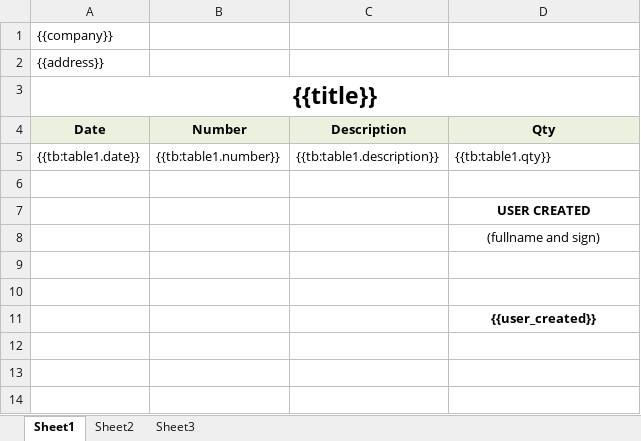
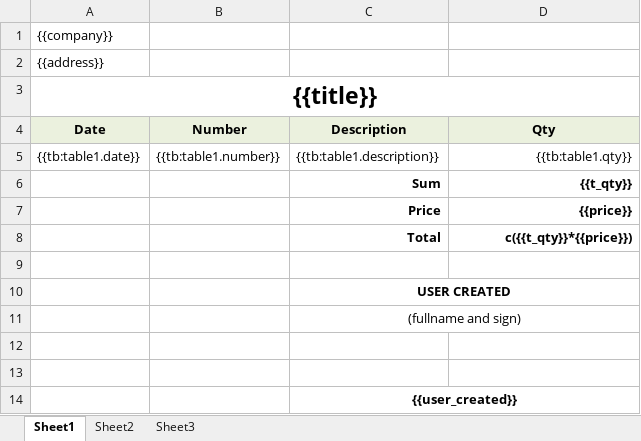
Before and after one commit to pvtruong/excel-report, an Excel workbook: example/template.xlsx, sheet Sheet1, drawn as a sheet; values as stored, in another font and other column widths than the file's, no borders; removed rows and columns are numbered as before the commit, all else as after; the diff names each change by its address in the sheet, - before the commit and + after, or states it on an @@ line.

```diff
--- a/example/template.xlsx (sheet Sheet1)
+++ b/example/template.xlsx (sheet Sheet1)
-D5 alignment: left
+D5 alignment: right
+row 6:  |  | Sum | {{t_qty}}
+row 7:  |  | Price | {{price}}
+row 8:  |  | Total | c({{t_qty}}*{{price}})
-row 7:  |  |  | USER CREATED
-row 8:  |  |  | (fullname and sign)
+row 10:  |  | USER CREATED
+row 11:  |  | (fullname and sign)
-row 11:  |  |  | {{user_created}}
+row 14:  |  | {{user_created}}
```
Also changed, not shown: 5 other files.
